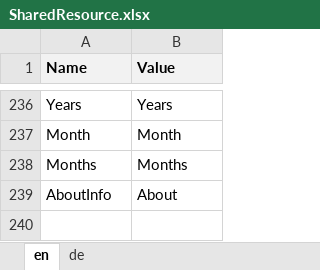
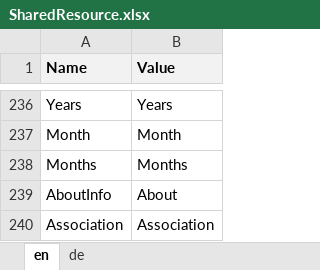
Before and after one commit to theodoracatos/vitae, an Excel workbook: Vitae/Library/Resources/SharedResource.xlsx, sheet en, drawn as a sheet; only a part is shown, gaps mark what is left out; values as stored, in another font and other column widths than the file's, no borders; the diff names each change by its address in the sheet, - before the commit and + after, or states it on an @@ line.

```diff
--- a/Vitae/Library/Resources/SharedResource.xlsx (sheet en)
+++ b/Vitae/Library/Resources/SharedResource.xlsx (sheet en)
+row 240: Association | Association
```
Also changed, not shown: sheet de, 28 other files.
